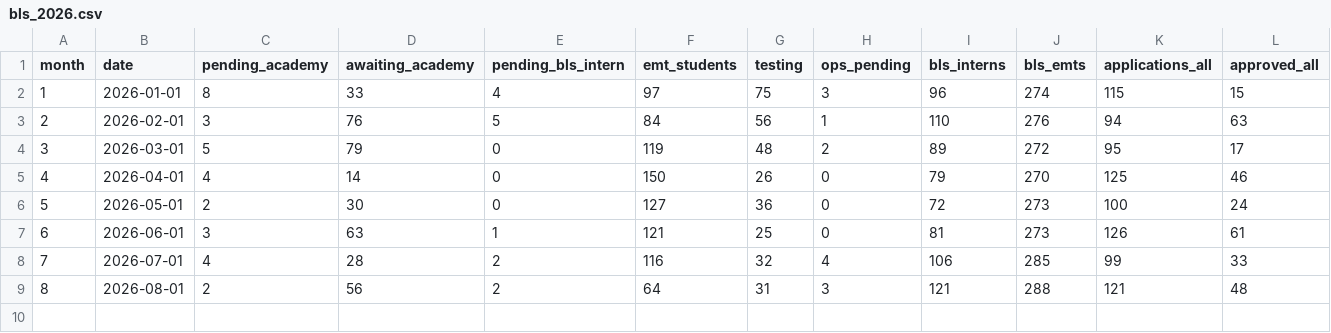
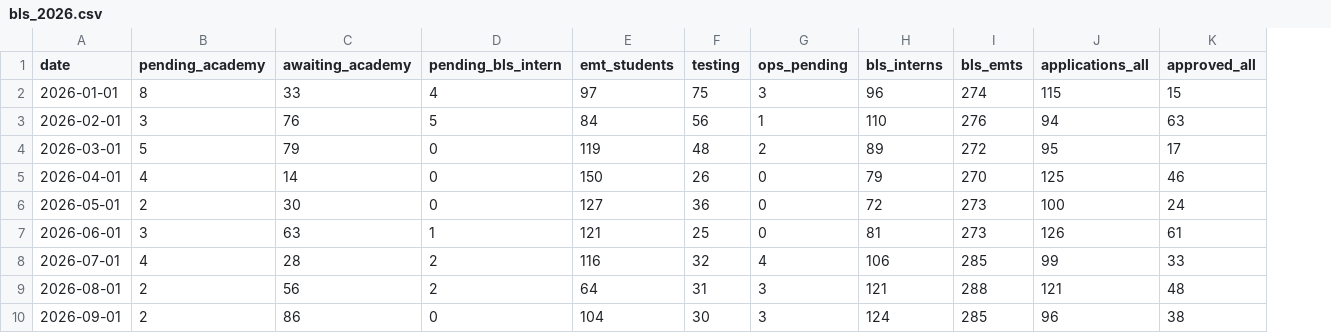
Before and after one commit to jess-zhou23/vb-rescue, a CSV file: bls_2026.csv, drawn as a sheet; only a part is shown; removed rows and columns are numbered as before the commit, all else as after; rows hold the shown columns only; the diff names each change by its address in the sheet, - before the commit and + after, or states it on an @@ line.

Commit message:
Update 2026 trends tab, fix CSV template, add Jan-Sep data

```diff
--- a/bls_2026.csv
+++ b/bls_2026.csv
-column A (month), rows 2-9: 1 | 2 | 3 | 4 | 5 | 6 | 7 | 8
+row 10: 2026-09-01 | 2 | 86 | 0 | 104 | 30 | 3 | 124 | 285 | 96 | 38
```
Also changed, not shown: 3 other files.
